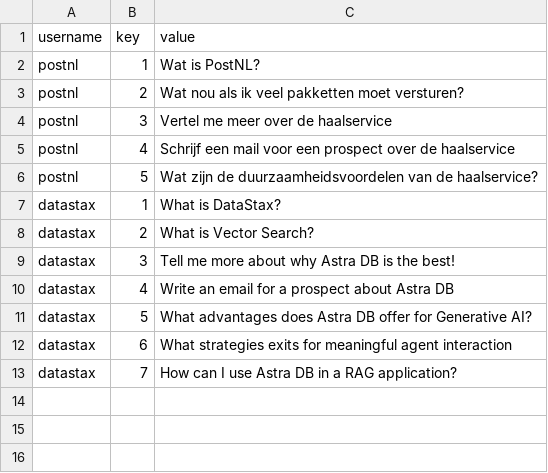
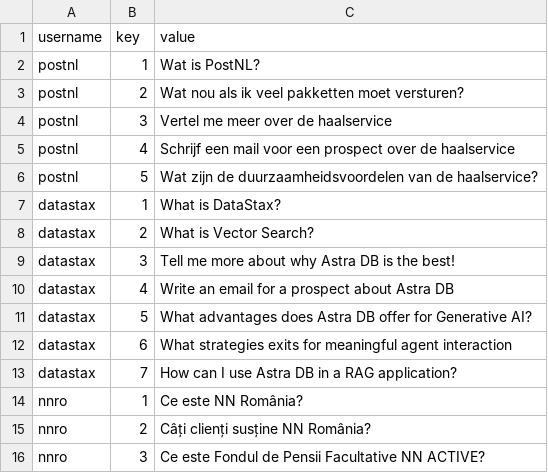
Before and after one commit to difli/customerdemo-ragstack-astradb, a CSV file: rails.csv, drawn as a sheet.

```diff
--- a/rails.csv
+++ b/rails.csv
@@ -13 +13,4 @@ datastax,6,What strategies exits for meaningful agent interaction
 datastax,7,How can I use Astra DB in a RAG application?
+nnro,1,"Ce este NN România?"
+nnro,2,"Câți clienți susține NN România?"
+nnro,3,"Ce este Fondul de Pensii Facultative NN ACTIVE?"
```
Also changed, not shown: localization.csv, 1 other file.
